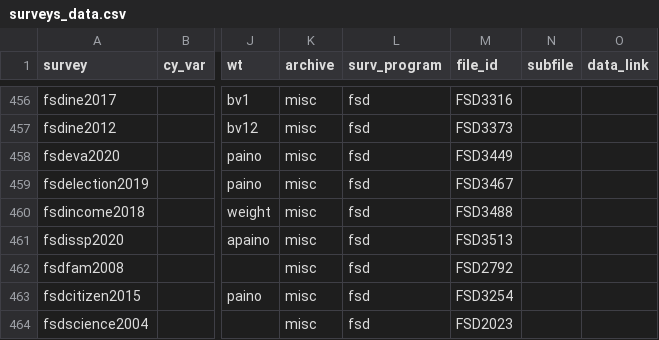
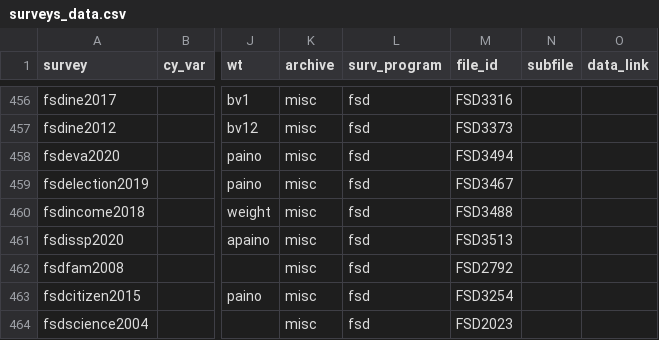
Before and after one commit to fsolt/DCPOtools, a CSV file: data/surveys_data.csv, drawn as a sheet; only a part is shown, gaps mark what is left out; the diff names each change by its address in the sheet, - before the commit and + after, or states it on an @@ line.

```diff
--- a/data/surveys_data.csv
+++ b/data/surveys_data.csv
-M458 (file_id): FSD3449
+M458 (file_id): FSD3494
```
Also changed, not shown: 1 other file.
